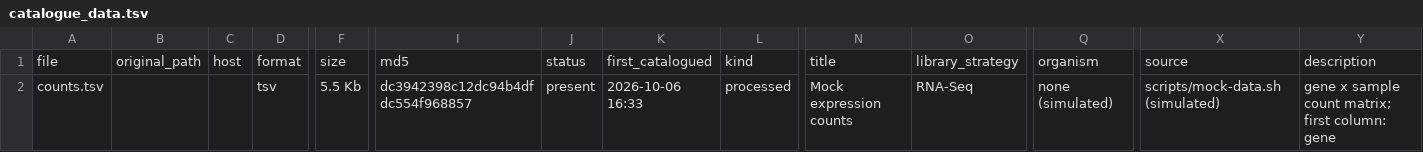
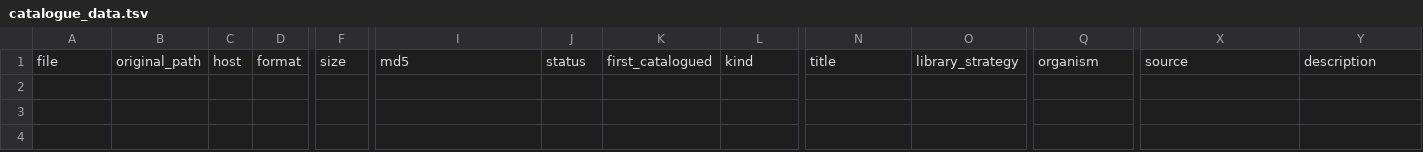
Before and after one commit to MohamedRefaat92/hyprid_proj, a TSV file: metadata/catalogue_data.tsv, drawn as a sheet; only a part is shown, gaps mark what is left out; rows hold the shown columns only; the diff names each change by its address in the sheet, - before the commit and + after, or states it on an @@ line.

Commit message:
No example output in the template: mock sample sheet and catalogue row removed

```diff
--- a/metadata/catalogue_data.tsv
+++ b/metadata/catalogue_data.tsv
-row 2: counts.tsv |  |  | tsv | 5.5 Kb | dc3942398c12dc94b4dfdc554f968857 | present | 2026-10-06 16:33 | processed | Mock expression counts | RNA-Seq | none (simulated) | scripts/mock-data.sh (simulated) | gene x sample count matrix; first column: gene
```
Also changed, not shown: 19 other files.
